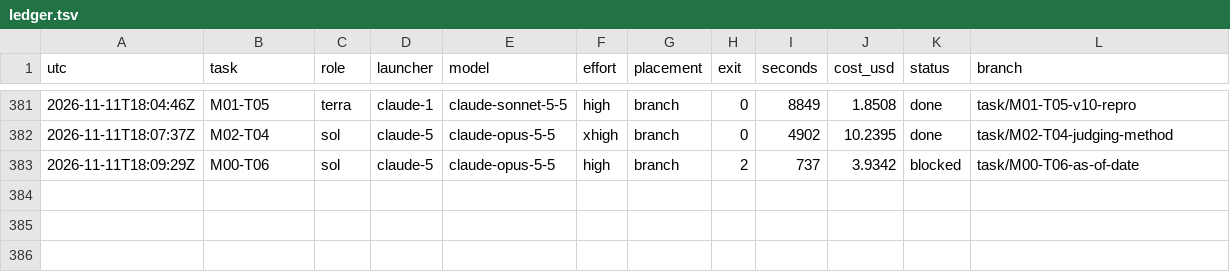
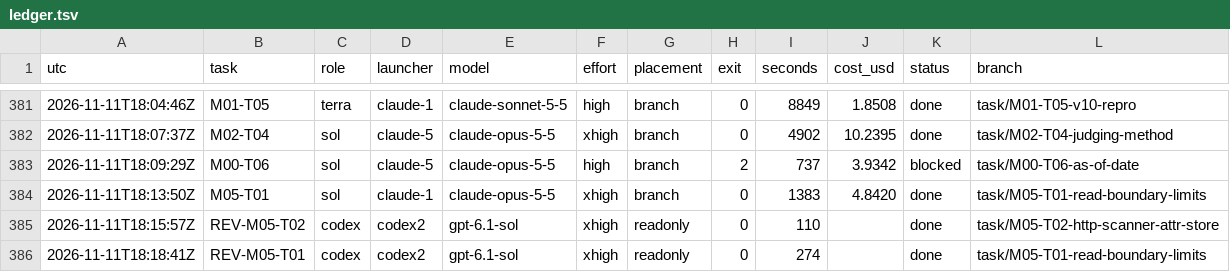
Before and after one commit to magrathean-uk/auditex, a TSV file: .plan/work/ledger.tsv, drawn as a sheet; only a part is shown, gaps mark what is left out; the diff names each change by its address in the sheet, - before the commit and + after, or states it on an @@ line.

Commit message:
chore(plan): checkpoint 24% M00-foundation
M05-T02 merged as 90ee195; DEC-012 routing amendment

```diff
--- a/.plan/work/ledger.tsv
+++ b/.plan/work/ledger.tsv
+row 384: 2026-11-11T18:13:50Z | M05-T01 | sol | claude-1 | claude-opus-5-5 | xhigh | branch | 0 | 1383 | 4.8420 | done | task/M05-T01-read-boundary-limits
+row 385: 2026-11-11T18:15:57Z | REV-M05-T02 | codex | codex2 | gpt-6.1-sol | xhigh | readonly | 0 | 110 |  | done | task/M05-T02-http-scanner-attr-store
+row 386: 2026-11-11T18:18:41Z | REV-M05-T01 | codex | codex2 | gpt-6.1-sol | xhigh | readonly | 0 | 274 |  | done | task/M05-T01-read-boundary-limits
```
Also changed, not shown: 8 other files.
